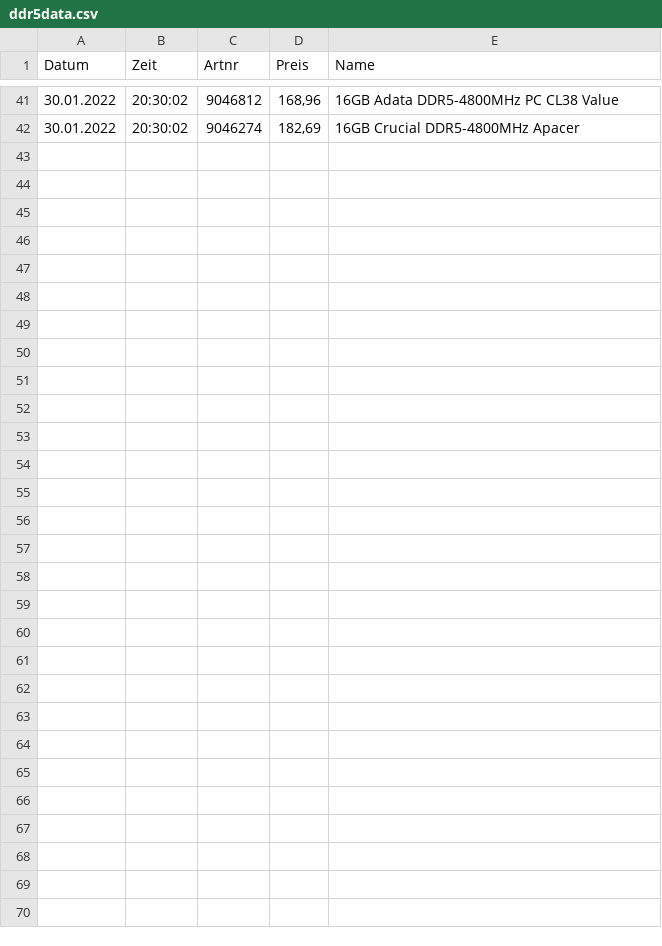
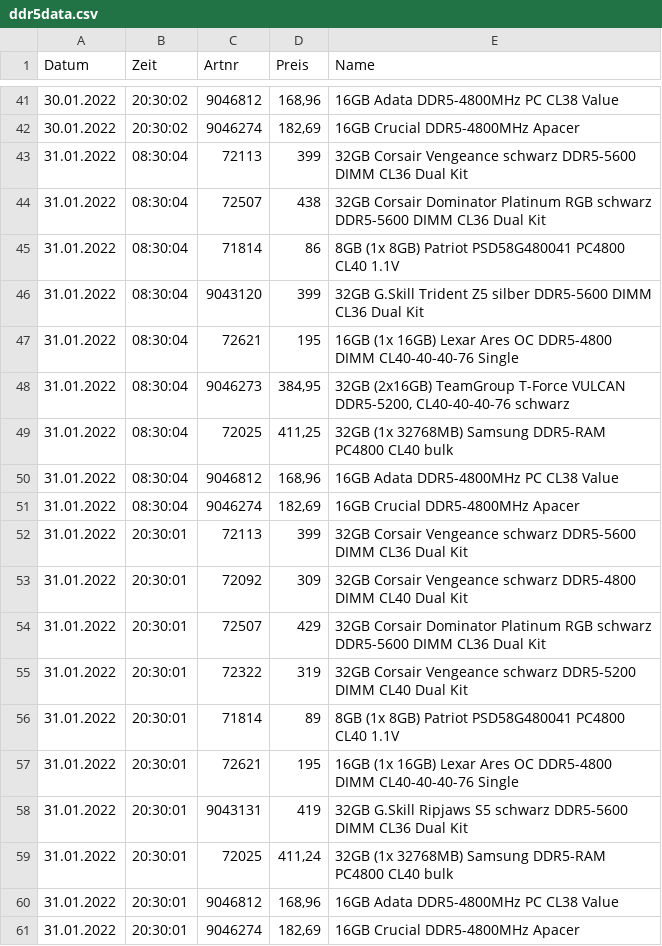
Before and after one commit to jt-sf/pccomps, a CSV file: ddr5data.csv, drawn as a sheet; only a part is shown, gaps mark what is left out; the diff names each change by its address in the sheet, - before the commit and + after, or states it on an @@ line.

```diff
--- a/ddr5data.csv
+++ b/ddr5data.csv
+row 43: 31.01.2022 | 08:30:04 | 72113 | 399 | 32GB Corsair Vengeance schwarz DDR5-5600 DIMM CL36 Dual Kit
+row 44: 31.01.2022 | 08:30:04 | 72507 | 438 | 32GB Corsair Dominator Platinum RGB schwarz DDR5-5600 DIMM CL36 Dual Kit
+row 45: 31.01.2022 | 08:30:04 | 71814 | 86 | 8GB (1x 8GB) Patriot PSD58G480041 PC4800 CL40 1.1V
+row 46: 31.01.2022 | 08:30:04 | 9043120 | 399 | 32GB G.Skill Trident Z5 silber DDR5-5600 DIMM CL36 Dual Kit
+row 47: 31.01.2022 | 08:30:04 | 72621 | 195 | 16GB (1x 16GB) Lexar Ares OC DDR5-4800 DIMM CL40-40-40-76 Single
+row 48: 31.01.2022 | 08:30:04 | 9046273 | 384,95 | 32GB (2x16GB) TeamGroup T-Force VULCAN DDR5-5200, CL40-40-40-76 schwarz
+row 49: 31.01.2022 | 08:30:04 | 72025 | 411,25 | 32GB (1x 32768MB) Samsung DDR5-RAM PC4800 CL40 bulk
+row 50: 31.01.2022 | 08:30:04 | 9046812 | 168,96 | 16GB Adata DDR5-4800MHz PC CL38 Value
+row 51: 31.01.2022 | 08:30:04 | 9046274 | 182,69 | 16GB Crucial DDR5-4800MHz Apacer
+row 52: 31.01.2022 | 20:30:01 | 72113 | 399 | 32GB Corsair Vengeance schwarz DDR5-5600 DIMM CL36 Dual Kit
+row 53: 31.01.2022 | 20:30:01 | 72092 | 309 | 32GB Corsair Vengeance schwarz DDR5-4800 DIMM CL40 Dual Kit
+row 54: 31.01.2022 | 20:30:01 | 72507 | 429 | 32GB Corsair Dominator Platinum RGB schwarz DDR5-5600 DIMM CL36 Dual Kit
+row 55: 31.01.2022 | 20:30:01 | 72322 | 319 | 32GB Corsair Vengeance schwarz DDR5-5200 DIMM CL40 Dual Kit
+row 56: 31.01.2022 | 20:30:01 | 71814 | 89 | 8GB (1x 8GB) Patriot PSD58G480041 PC4800 CL40 1.1V
+row 57: 31.01.2022 | 20:30:01 | 72621 | 195 | 16GB (1x 16GB) Lexar Ares OC DDR5-4800 DIMM CL40-40-40-76 Single
+row 58: 31.01.2022 | 20:30:01 | 9043131 | 419 | 32GB G.Skill Ripjaws S5 schwarz DDR5-5600 DIMM CL36 Dual Kit
+row 59: 31.01.2022 | 20:30:01 | 72025 | 411,24 | 32GB (1x 32768MB) Samsung DDR5-RAM PC4800 CL40 bulk
+row 60: 31.01.2022 | 20:30:01 | 9046812 | 168,96 | 16GB Adata DDR5-4800MHz PC CL38 Value
+row 61: 31.01.2022 | 20:30:01 | 9046274 | 182,69 | 16GB Crucial DDR5-4800MHz Apacer
```
Also changed, not shown: 2 other files.
